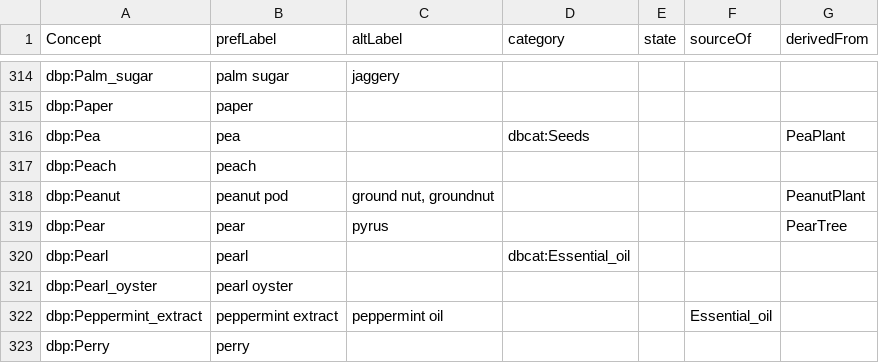
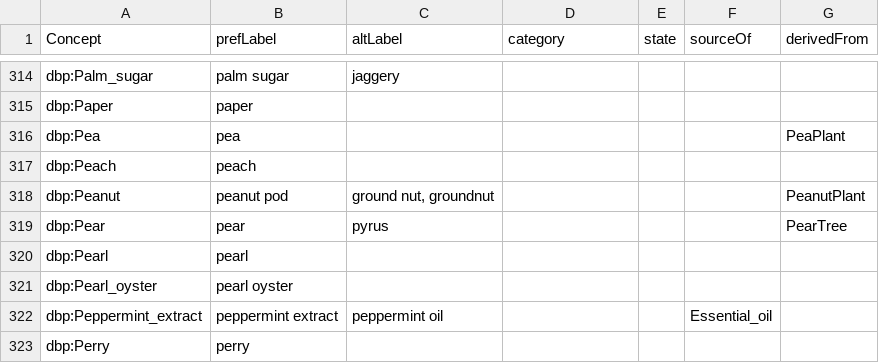
Before and after one commit to digtrade/digtrade, a CSV file: static/base_lexicon.csv, drawn as a sheet; only a part is shown, gaps mark what is left out.

Commit message:
removed stray dbcats

```diff
--- a/static/base_lexicon.csv
+++ b/static/base_lexicon.csv
@@ -315,3 +315,3 @@ dbp:Palm_sugar,palm sugar,jaggery,,,,
 dbp:Paper,paper,,,,,
-dbp:Pea,pea,,dbcat:Seeds,,,PeaPlant
+dbp:Pea,pea,,,,,PeaPlant
 dbp:Peach,peach,,,,,
@@ -319,3 +319,3 @@ dbp:Peanut,peanut pod,"ground nut, groundnut",,,,PeanutPlant
 dbp:Pear,pear,pyrus,,,,PearTree
-dbp:Pearl,pearl,,dbcat:Essential_oil,,,
+dbp:Pearl,pearl,,,,,
 dbp:Pearl_oyster,pearl oyster,,,,,
```
